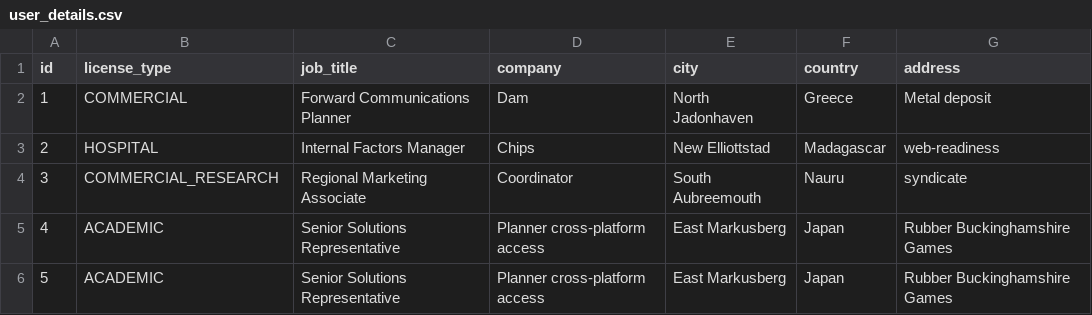
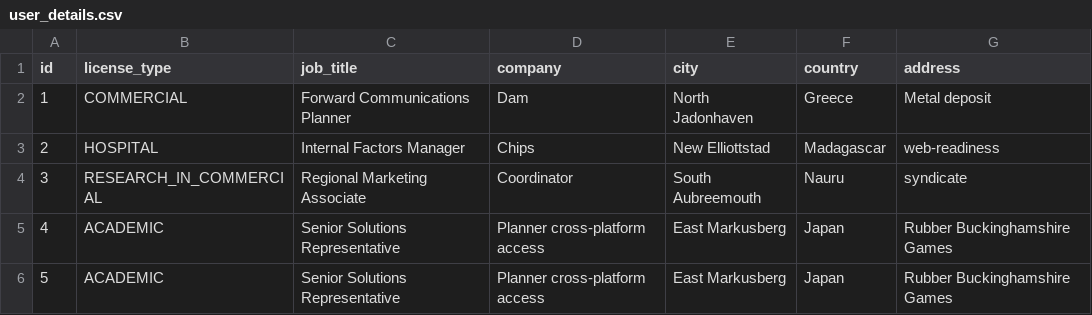
Before and after one commit to oncokb/oncokb-public, a CSV file: src/main/resources/config/liquibase/fake-data/user_details.csv, drawn as a sheet.

```diff
--- a/src/main/resources/config/liquibase/fake-data/user_details.csv
+++ b/src/main/resources/config/liquibase/fake-data/user_details.csv
@@ -3,3 +3,3 @@ id;license_type;job_title;company;city;country;address
 2;HOSPITAL;Internal Factors Manager;Chips;New Elliottstad;Madagascar;web-readiness
-3;COMMERCIAL_RESEARCH;Regional Marketing Associate;Coordinator;South Aubreemouth;Nauru;syndicate
+3;RESEARCH_IN_COMMERCIAL;Regional Marketing Associate;Coordinator;South Aubreemouth;Nauru;syndicate
 4;ACADEMIC;Senior Solutions Representative;Planner cross-platform access;East Markusberg;Japan;Rubber Buckinghamshire Games
```
Also changed, not shown: 21 other files.
